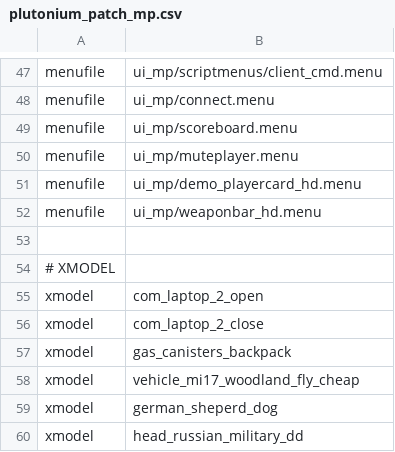
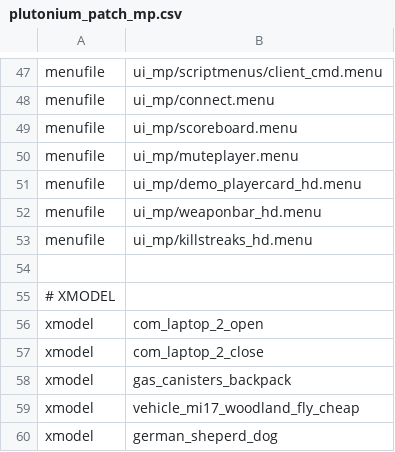
Before and after one commit to LastDemon99/IW5-Survival-Reimagined, a CSV file: zone_source/plutonium_patch_mp.csv, drawn as a sheet; only a part is shown, gaps mark what is left out; the shorter side is filled out with more unchanged rows; the diff names each change by its address in the sheet, - before the commit and + after, or states it on an @@ line.

```diff
--- a/zone_source/plutonium_patch_mp.csv
+++ b/zone_source/plutonium_patch_mp.csv
+row 53: menufile | ui_mp/killstreaks_hd.menu
```
Also changed, not shown: 6 other files.
